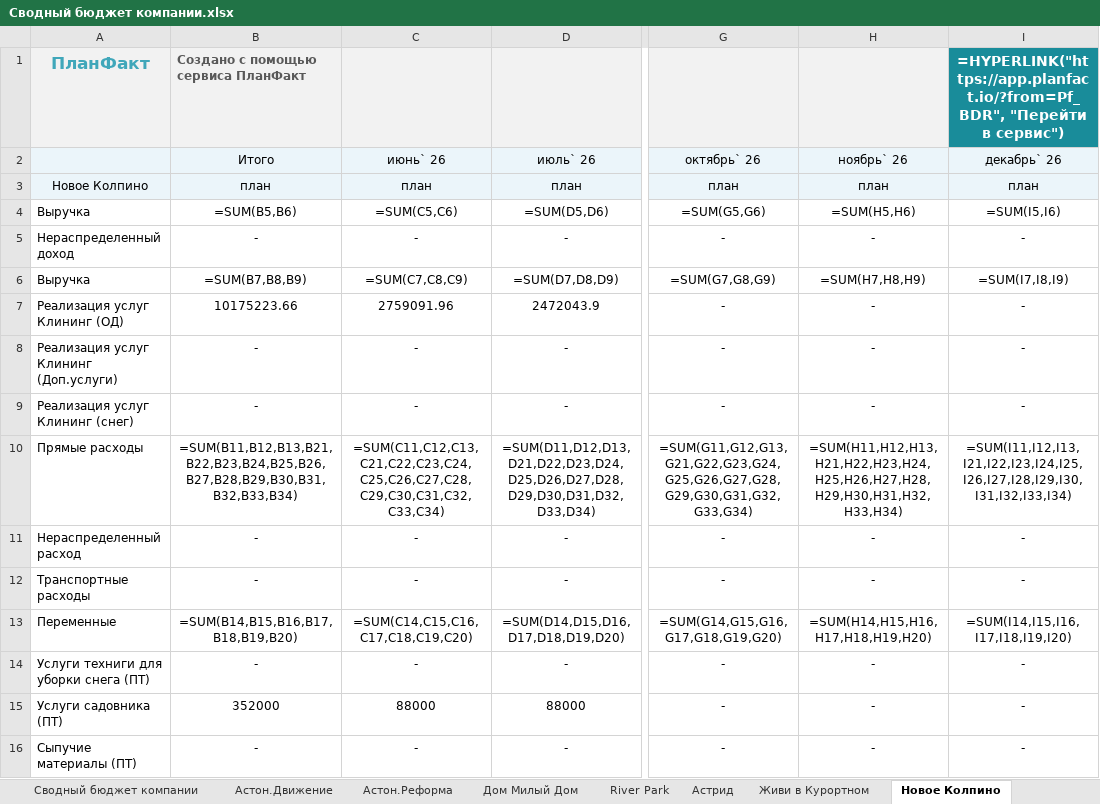
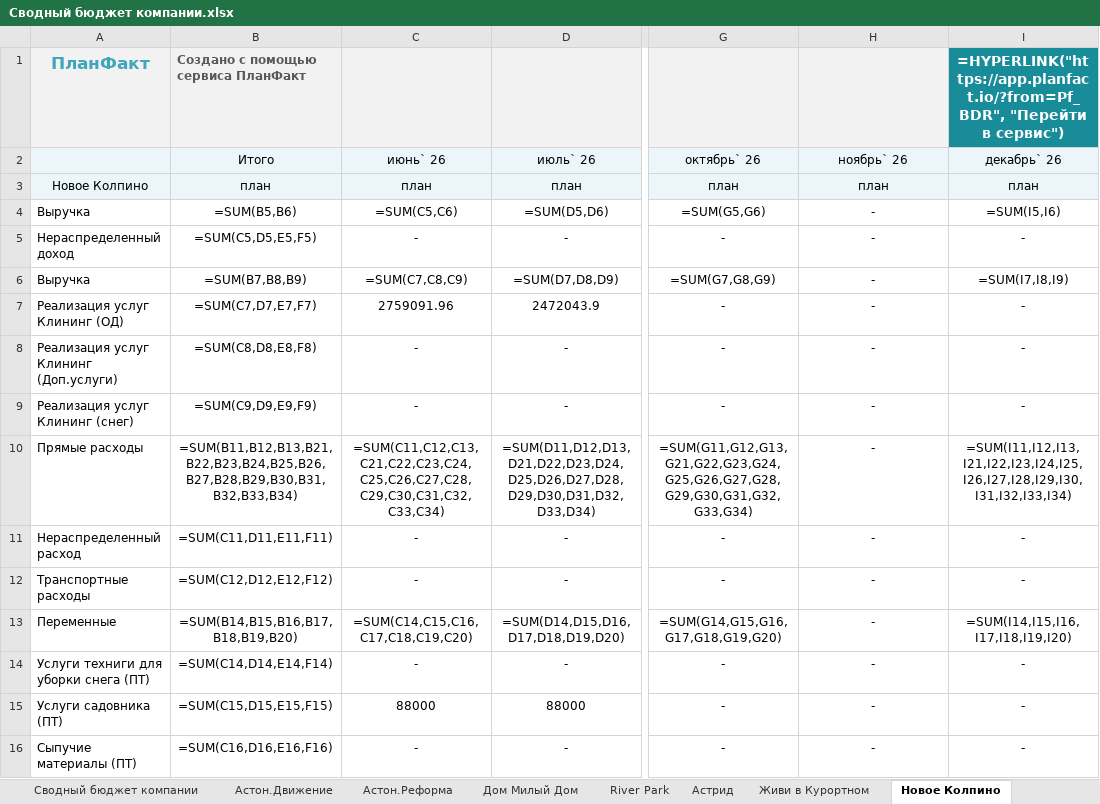
Before and after one commit to kpetlin21-bot/-, an Excel workbook: budget/output/Сводный бюджет компании.xlsx, sheet Новое Колпино, drawn as a sheet; only a part is shown, gaps mark what is left out; values as stored, in another font and other column widths than the file's, no borders; formulas without a stored value are shown as written; the diff covers the shown part only; the diff names each change by its address in the sheet, - before the commit and + after, or states it on an @@ line.

```diff
--- a/budget/output/Сводный бюджет компании.xlsx (sheet Новое Колпино)
+++ b/budget/output/Сводный бюджет компании.xlsx (sheet Новое Колпино)
-H4 (ноябрь` 26): =SUM(H5,H6)
+H4 (ноябрь` 26): -
-B5 (Итого): -
+B5 (Итого): =SUM(C5,D5,E5,F5)
-H6 (ноябрь` 26): =SUM(H7,H8,H9)
+H6 (ноябрь` 26): -
-B7 (Итого): 10175223.66
+B7 (Итого): =SUM(C7,D7,E7,F7)
-B8 (Итого): -
+B8 (Итого): =SUM(C8,D8,E8,F8)
-B9 (Итого): -
+B9 (Итого): =SUM(C9,D9,E9,F9)
-H10 (ноябрь` 26): =SUM(H11,H12,H13,H21,H22,H23,H24,H25,H26,H27,H28,H29,H30,H31,H32,H33,H34)
+H10 (ноябрь` 26): -
-B11 (Итого): -
+B11 (Итого): =SUM(C11,D11,E11,F11)
-B12 (Итого): -
+B12 (Итого): =SUM(C12,D12,E12,F12)
-H13 (ноябрь` 26): =SUM(H14,H15,H16,H17,H18,H19,H20)
+H13 (ноябрь` 26): -
-B14 (Итого): -
+B14 (Итого): =SUM(C14,D14,E14,F14)
-B15 (Итого): 352000
+B15 (Итого): =SUM(C15,D15,E15,F15)
-B16 (Итого): -
+B16 (Итого): =SUM(C16,D16,E16,F16)
```
Also changed, not shown: 83 edited cells elsewhere in this sheet, sheet Сводный бюджет компании, sheet Астрид, sheet Живи в Курортном, sheet Исеть Парк, sheet Космонавтов 11, sheet Таллинский парк, 6 more sheets, budget/output/Сводный бюджет Екатеринбурга.xlsx, budget/output/Сводный бюджет СПб.xlsx, 2 other files.
